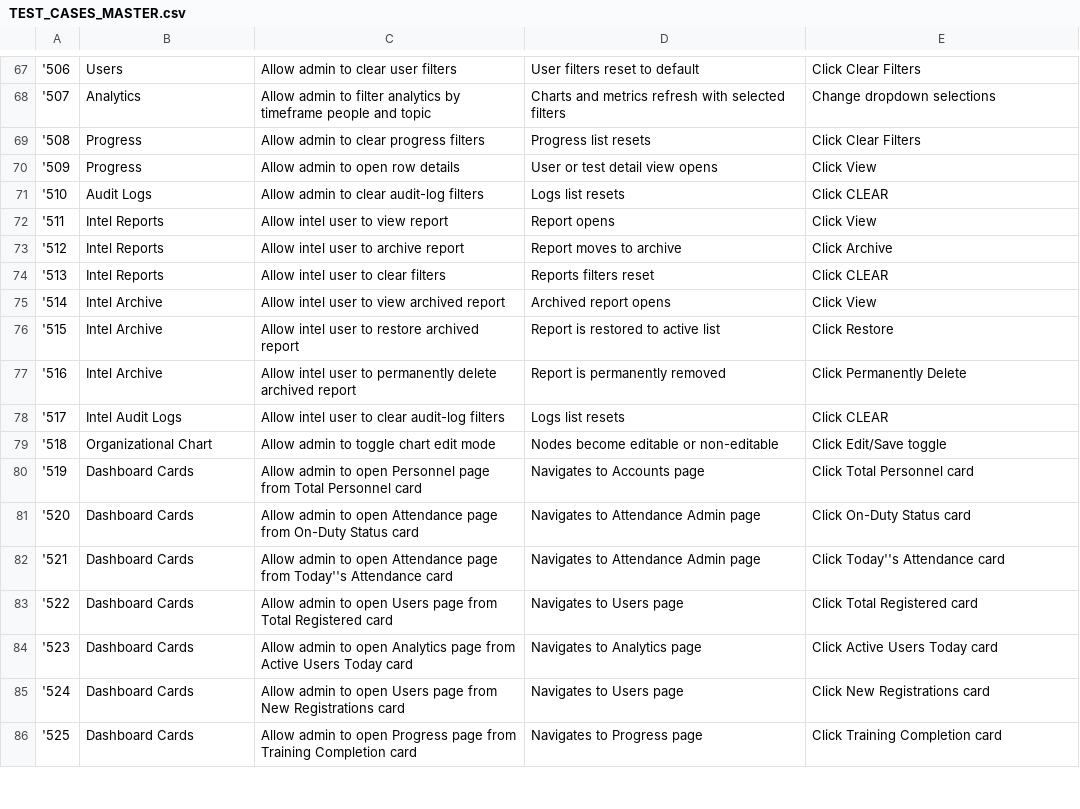
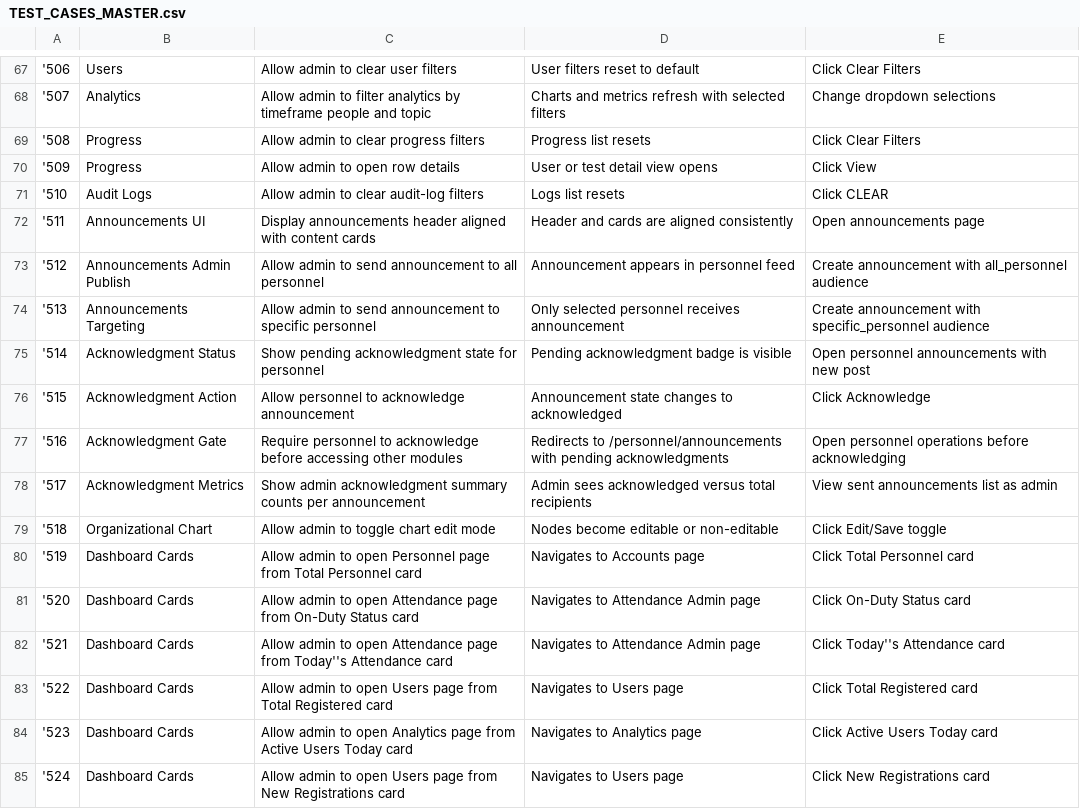
Before and after one commit to paulosierra797/ignis-safe, a CSV file: TEST_CASES_MASTER.csv, drawn as a sheet; only a part is shown, gaps mark what is left out; the shorter side is filled out with more unchanged rows; the diff covers the shown part only; the diff names each change by its address in the sheet, - before the commit and + after, or states it on an @@ line.

Commit message:
latest admin

```diff
--- a/TEST_CASES_MASTER.csv
+++ b/TEST_CASES_MASTER.csv
-B72: Intel Reports
+B72: Announcements UI
-C72: Allow intel user to view report
+C72: Display announcements header aligned with content cards
-D72: Report opens
+D72: Header and cards are aligned consistently
-E72: Click View
+E72: Open announcements page
-B73: Intel Reports
+B73: Announcements Admin Publish
-C73: Allow intel user to archive report
+C73: Allow admin to send announcement to all personnel
-D73: Report moves to archive
+D73: Announcement appears in personnel feed
-E73: Click Archive
+E73: Create announcement with all_personnel audience
-B74: Intel Reports
+B74: Announcements Targeting
-C74: Allow intel user to clear filters
+C74: Allow admin to send announcement to specific personnel
-D74: Reports filters reset
+D74: Only selected personnel receives announcement
-E74: Click CLEAR
+E74: Create announcement with specific_personnel audience
-B75: Intel Archive
+B75: Acknowledgment Status
-C75: Allow intel user to view archived report
+C75: Show pending acknowledgment state for personnel
-D75: Archived report opens
+D75: Pending acknowledgment badge is visible
-E75: Click View
+E75: Open personnel announcements with new post
-B76: Intel Archive
+B76: Acknowledgment Action
-C76: Allow intel user to restore archived report
+C76: Allow personnel to acknowledge announcement
-D76: Report is restored to active list
+D76: Announcement state changes to acknowledged
-E76: Click Restore
+E76: Click Acknowledge
-B77: Intel Archive
+B77: Acknowledgment Gate
-C77: Allow intel user to permanently delete archived report
+C77: Require personnel to acknowledge before accessing other modules
-D77: Report is permanently removed
+D77: Redirects to /personnel/announcements with pending acknowledgments
-E77: Click Permanently Delete
+E77: Open personnel operations before acknowledging
-B78: Intel Audit Logs
+B78: Acknowledgment Metrics
-C78: Allow intel user to clear audit-log filters
+C78: Show admin acknowledgment summary counts per announcement
-D78: Logs list resets
+D78: Admin sees acknowledged versus total recipients
-E78: Click CLEAR
+E78: View sent announcements list as admin
```
Also changed, not shown: 61 edited cells elsewhere in this file, 30 other files.
